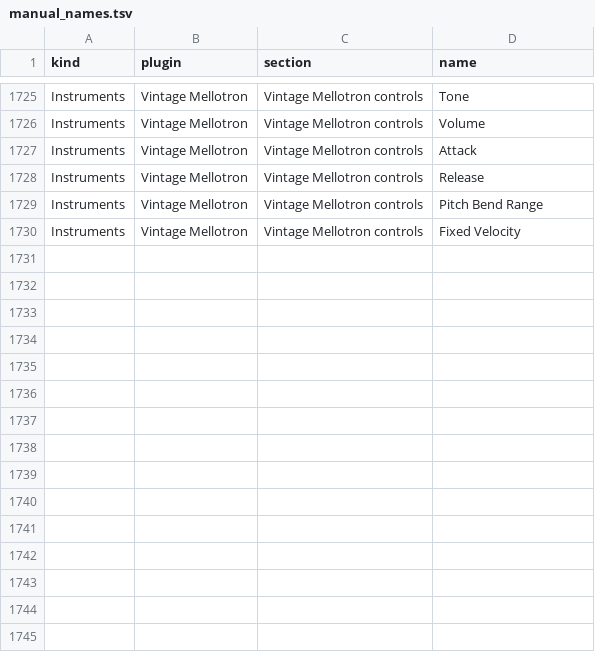
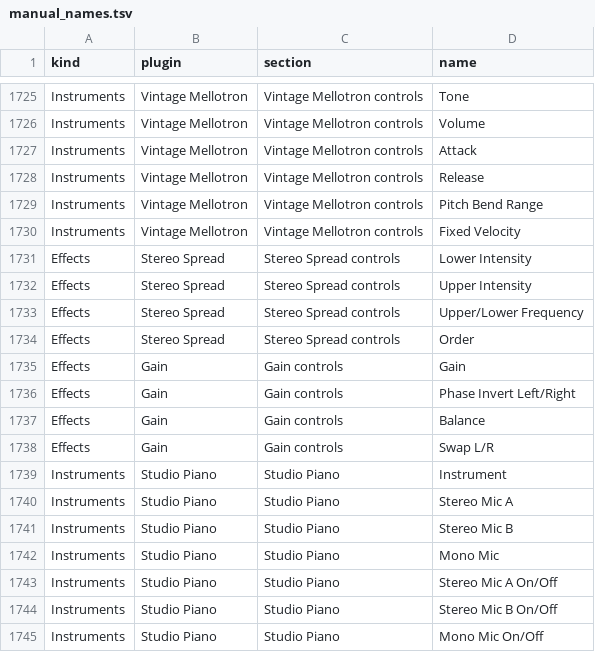
Before and after one commit to smashburger-dev/synthexis, a TSV file: tools/mapping/logic/manual_names.tsv, drawn as a sheet; only a part is shown, gaps mark what is left out; the diff names each change by its address in the sheet, - before the commit and + after, or states it on an @@ line.

Commit message:
Stock labels: Gain, Stereo Spread, Studio Piano for Logic; Device On status fixed; READMEs
Device On rows were all counted as confirmed in 12.4 by a leftover line
(the earlier message's 615 is 544); manual_check.py no longer matches the
generic phrase. Logic pages.tsv is in the repo so manual_names.py runs
from a fresh fetch. READMEs name the sources, pinned commits, keys and
commands.

```diff
--- a/tools/mapping/logic/manual_names.tsv
+++ b/tools/mapping/logic/manual_names.tsv
+row 1731: Effects | Stereo Spread | Stereo Spread controls | Lower Intensity
+row 1732: Effects | Stereo Spread | Stereo Spread controls | Upper Intensity
+row 1733: Effects | Stereo Spread | Stereo Spread controls | Upper/Lower Frequency
+row 1734: Effects | Stereo Spread | Stereo Spread controls | Order
+row 1735: Effects | Gain | Gain controls | Gain
+row 1736: Effects | Gain | Gain controls | Phase Invert Left/Right
+row 1737: Effects | Gain | Gain controls | Balance
+row 1738: Effects | Gain | Gain controls | Swap L/R
+row 1739: Instruments | Studio Piano | Studio Piano | Instrument
+row 1740: Instruments | Studio Piano | Studio Piano | Stereo Mic A
+row 1741: Instruments | Studio Piano | Studio Piano | Stereo Mic B
+row 1742: Instruments | Studio Piano | Studio Piano | Mono Mic
+row 1743: Instruments | Studio Piano | Studio Piano | Stereo Mic A On/Off
+row 1744: Instruments | Studio Piano | Studio Piano | Stereo Mic B On/Off
+row 1745: Instruments | Studio Piano | Studio Piano | Mono Mic On/Off
```
Also changed, not shown: tools/mapping/ableton/manual_12_4.tsv, tools/mapping/ableton/stock_labels.tsv, 9 other files.
